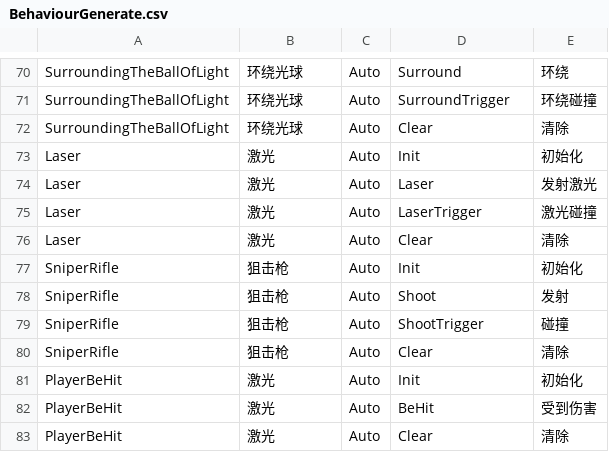
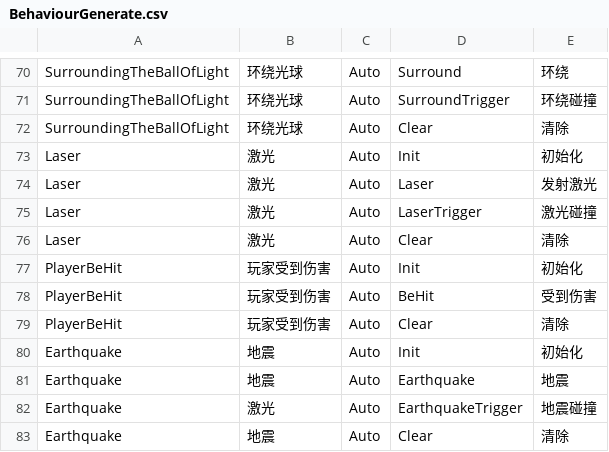
Before and after one commit to WH961230/YiSa, a CSV file: Assets/StreamingAssets/Csv/BehaviourGenerate.csv, drawn as a sheet; only a part is shown, gaps mark what is left out.

```diff
--- a/Assets/StreamingAssets/Csv/BehaviourGenerate.csv
+++ b/Assets/StreamingAssets/Csv/BehaviourGenerate.csv
@@ -76,8 +76,8 @@ Laser,激光,Auto,LaserTrigger,激光碰撞
 Laser,激光,Auto,Clear,清除
-SniperRifle,狙击枪,Auto,Init,初始化
-SniperRifle,狙击枪,Auto,Shoot,发射
-SniperRifle,狙击枪,Auto,ShootTrigger,碰撞
-SniperRifle,狙击枪,Auto,Clear,清除
-PlayerBeHit,激光,Auto,Init,初始化
-PlayerBeHit,激光,Auto,BeHit,受到伤害
-PlayerBeHit,激光,Auto,Clear,清除
+PlayerBeHit,玩家受到伤害,Auto,Init,初始化
+PlayerBeHit,玩家受到伤害,Auto,BeHit,受到伤害
+PlayerBeHit,玩家受到伤害,Auto,Clear,清除
+Earthquake,地震,Auto,Init,初始化
+Earthquake,地震,Auto,Earthquake,地震
+Earthquake,激光,Auto,EarthquakeTrigger,地震碰撞
+Earthquake,地震,Auto,Clear,清除
```
Also changed, not shown: Assets/StreamingAssets/Csv/BehaviourConfig.csv, Assets/StreamingAssets/Csv/SceneConfig.csv, 42 other files.
